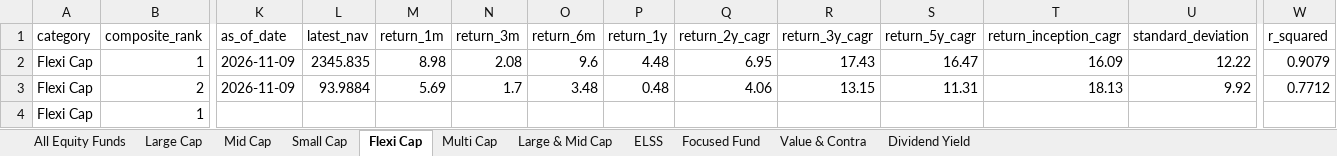
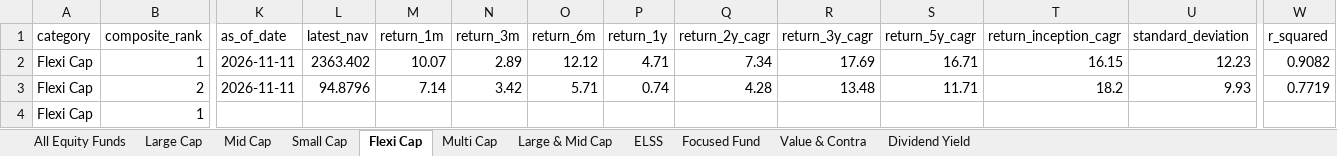
Before and after one commit to itswarlord/MutualFundResearch, an Excel workbook: data/Indian_Equity_Mutual_Funds_Master.xlsx, sheet Flexi Cap, drawn as a sheet; only a part is shown, gaps mark what is left out; values as stored, in another font and other column widths than the file's, no borders; the diff covers the shown part only; the diff names each change by its address in the sheet, - before the commit and + after, or states it on an @@ line.

```diff
--- a/data/Indian_Equity_Mutual_Funds_Master.xlsx (sheet Flexi Cap)
+++ b/data/Indian_Equity_Mutual_Funds_Master.xlsx (sheet Flexi Cap)
-K2:K3 (as_of_date): 2026-11-09
+K2:K3 (as_of_date): 2026-11-11
-L2 (latest_nav): 2345.835
+L2 (latest_nav): 2363.402
-M2 (return_1m): 8.98
+M2 (return_1m): 10.07
-N2 (return_3m): 2.08
+N2 (return_3m): 2.89
-O2 (return_6m): 9.6
+O2 (return_6m): 12.12
-P2 (return_1y): 4.48
+P2 (return_1y): 4.71
-Q2 (return_2y_cagr): 6.95
+Q2 (return_2y_cagr): 7.34
-R2 (return_3y_cagr): 17.43
+R2 (return_3y_cagr): 17.69
-S2 (return_5y_cagr): 16.47
+S2 (return_5y_cagr): 16.71
-T2 (return_inception_cagr): 16.09
+T2 (return_inception_cagr): 16.15
-U2 (standard_deviation): 12.22
+U2 (standard_deviation): 12.23
-W2 (r_squared): 0.9079
+W2 (r_squared): 0.9082
-L3 (latest_nav): 93.9884
+L3 (latest_nav): 94.8796
-M3 (return_1m): 5.69
+M3 (return_1m): 7.14
-N3 (return_3m): 1.7
+N3 (return_3m): 3.42
-O3 (return_6m): 3.48
+O3 (return_6m): 5.71
-P3 (return_1y): 0.48
+P3 (return_1y): 0.74
-Q3 (return_2y_cagr): 4.06
+Q3 (return_2y_cagr): 4.28
-R3 (return_3y_cagr): 13.15
+R3 (return_3y_cagr): 13.48
-S3 (return_5y_cagr): 11.31
+S3 (return_5y_cagr): 11.71
-T3 (return_inception_cagr): 18.13
+T3 (return_inception_cagr): 18.2
-U3 (standard_deviation): 9.92
+U3 (standard_deviation): 9.93
-W3 (r_squared): 0.7712
+W3 (r_squared): 0.7719
```
Also changed, not shown: 621 edited cells elsewhere in this sheet, sheet All Equity Funds, sheet ELSS, sheet Large & Mid Cap, sheet Value & Contra, sheet Small Cap, sheet Large Cap, 4 more sheets, web/data/Indian_Equity_Mutual_Funds_Master.xlsx, 23 other files.
